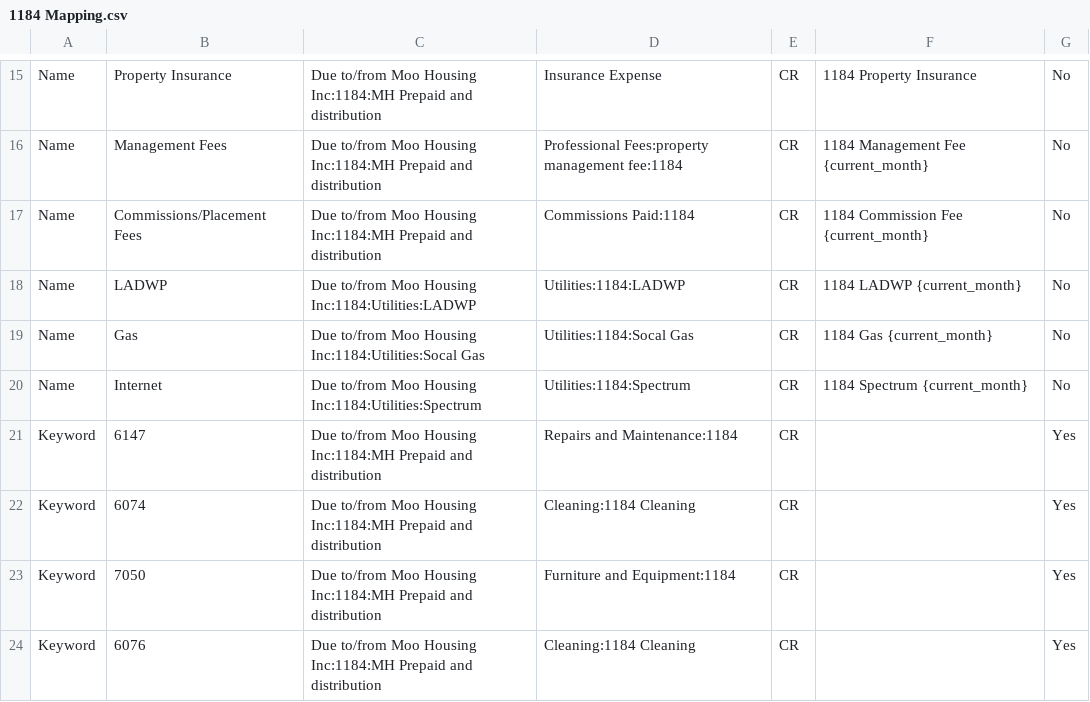
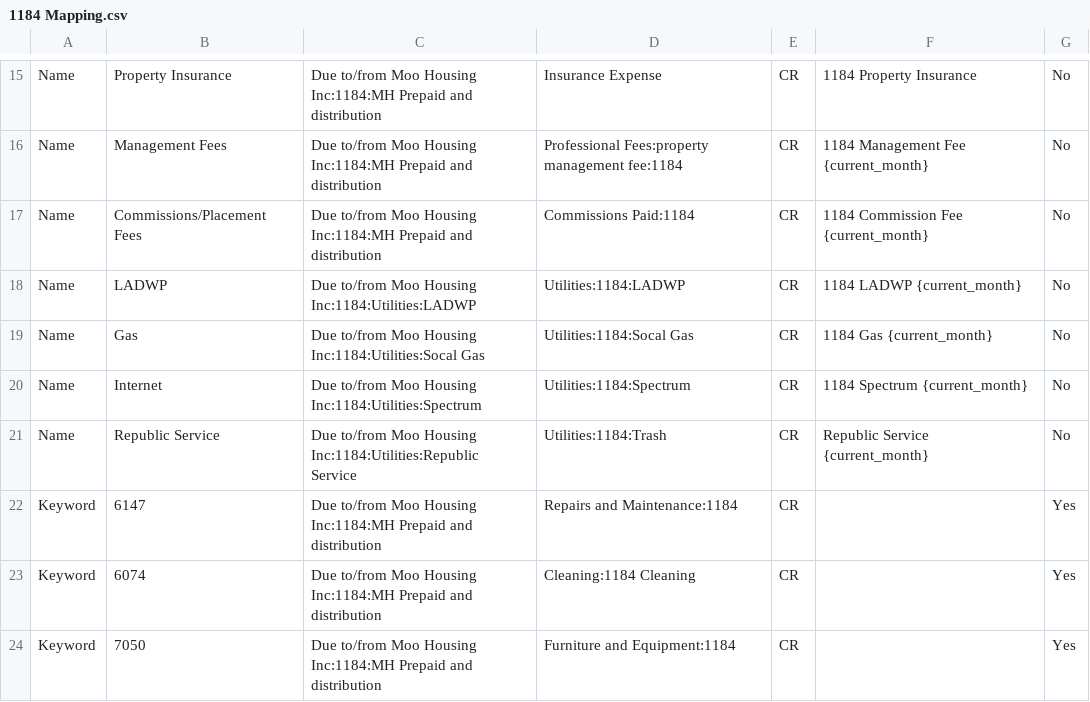
Before and after one commit to Nancy398/QB, a CSV file: 1184 Mapping.csv, drawn as a sheet; only a part is shown, gaps mark what is left out; the shorter side is filled out with more unchanged rows.

Commit message:
Update 1184 Mapping.csv

```diff
--- a/1184 Mapping.csv
+++ b/1184 Mapping.csv
@@ -20,2 +20,3 @@ Name,Gas,Due to/from Moo Housing Inc:1184:Utilities:Socal Gas,Utilities:1184:Soc
 Name,Internet,Due to/from Moo Housing Inc:1184:Utilities:Spectrum,Utilities:1184:Spectrum,CR,1184 Spectrum {current_month},No
+Name,Republic Service,Due to/from Moo Housing Inc:1184:Utilities:Republic Service,Utilities:1184:Trash,CR,Republic Service {current_month},No
 Keyword,6147,Due to/from Moo Housing Inc:1184:MH Prepaid and distribution,Repairs and Maintenance:1184,CR,,Yes
```
